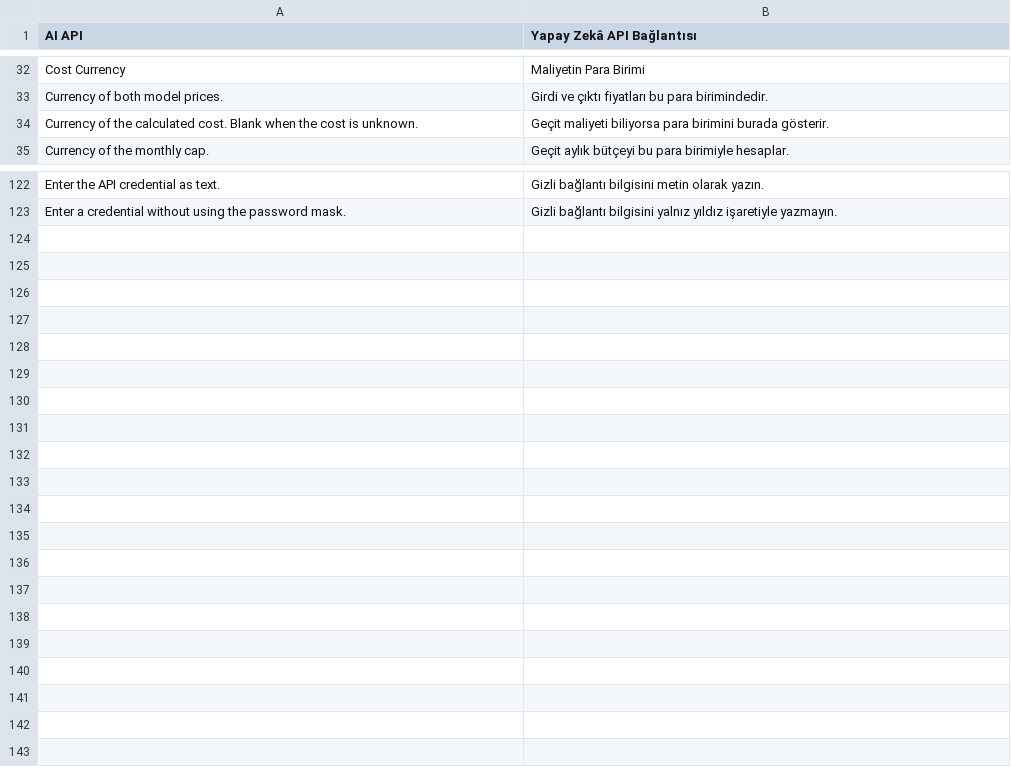
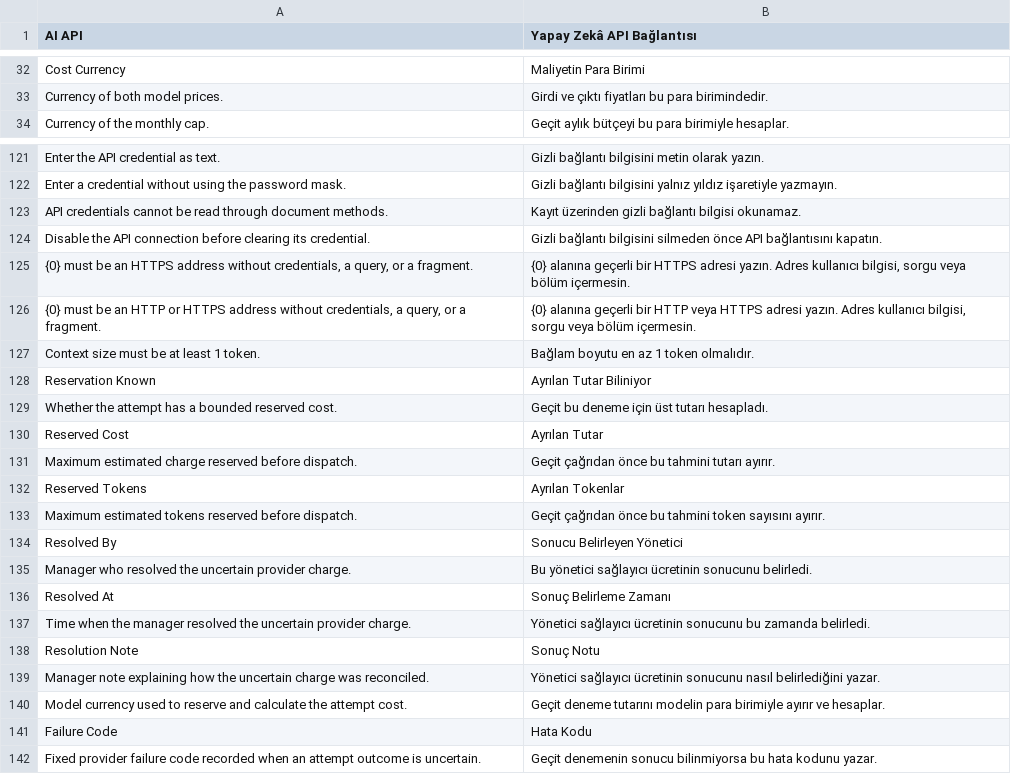
Before and after one commit to karacaismail/frappesetup, a CSV file: backend/apps/platform_core/platform_core/translations/tr.csv, drawn as a sheet; only a part is shown, gaps mark what is left out; removed rows and columns are numbered as before the commit, all else as after; the diff names each change by its address in the sheet, - before the commit and + after, or states it on an @@ line.

Commit message:
Address the model gateway review findings

```diff
--- a/backend/apps/platform_core/platform_core/translations/tr.csv
+++ b/backend/apps/platform_core/platform_core/translations/tr.csv
-row 34: Currency of the calculated cost. Blank when the cost is unknown. | Geçit maliyeti biliyorsa para birimini burada gösterir.
+row 123: API credentials cannot be read through document methods. | Kayıt üzerinden gizli bağlantı bilgisi okunamaz.
+row 124: Disable the API connection before clearing its credential. | Gizli bağlantı bilgisini silmeden önce API bağlantısını kapatın.
+row 125: {0} must be an HTTPS address without credentials, a query, or a fragment. | {0} alanına geçerli bir HTTPS adresi yazın. Adres kullanıcı bilgisi, sorgu veya bölüm içermesin.
+row 126: {0} must be an HTTP or HTTPS address without credentials, a query, or a fragment. | {0} alanına geçerli bir HTTP veya HTTPS adresi yazın. Adres kullanıcı bilgisi, sorgu veya bölüm içermesin.
+row 127: Context size must be at least 1 token. | Bağlam boyutu en az 1 token olmalıdır.
+row 128: Reservation Known | Ayrılan Tutar Biliniyor
+row 129: Whether the attempt has a bounded reserved cost. | Geçit bu deneme için üst tutarı hesapladı.
+row 130: Reserved Cost | Ayrılan Tutar
+row 131: Maximum estimated charge reserved before dispatch. | Geçit çağrıdan önce bu tahmini tutarı ayırır.
+row 132: Reserved Tokens | Ayrılan Tokenlar
+row 133: Maximum estimated tokens reserved before dispatch. | Geçit çağrıdan önce bu tahmini token sayısını ayırır.
+row 134: Resolved By | Sonucu Belirleyen Yönetici
+row 135: Manager who resolved the uncertain provider charge. | Bu yönetici sağlayıcı ücretinin sonucunu belirledi.
+row 136: Resolved At | Sonuç Belirleme Zamanı
+row 137: Time when the manager resolved the uncertain provider charge. | Yönetici sağlayıcı ücretinin sonucunu bu zamanda belirledi.
+row 138: Resolution Note | Sonuç Notu
+row 139: Manager note explaining how the uncertain charge was reconciled. | Yönetici sağlayıcı ücretinin sonucunu nasıl belirlediğini yazar.
+row 140: Model currency used to reserve and calculate the attempt cost. | Geçit deneme tutarını modelin para birimiyle ayırır ve hesaplar.
+row 141: Failure Code | Hata Kodu
+row 142: Fixed provider failure code recorded when an attempt outcome is uncertain. | Geçit denemenin sonucu bilinmiyorsa bu hata kodunu yazar.
```
Also changed, not shown: 23 other files.
